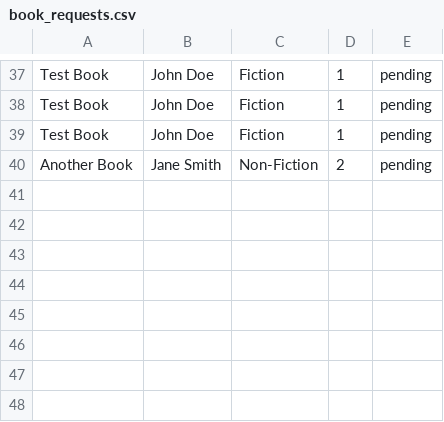
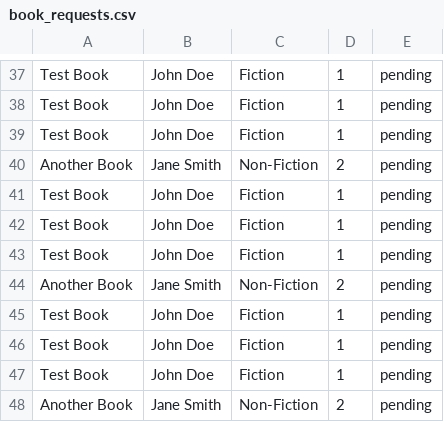
Before and after one commit to Sandeepon260/Library-Management, a CSV file: book_requests.csv, drawn as a sheet; only a part is shown, gaps mark what is left out; the diff names each change by its address in the sheet, - before the commit and + after, or states it on an @@ line.

Commit message:
auto test

```diff
--- a/book_requests.csv
+++ b/book_requests.csv
+row 41: Test Book | John Doe | Fiction | 1 | pending
+row 42: Test Book | John Doe | Fiction | 1 | pending
+row 43: Test Book | John Doe | Fiction | 1 | pending
+row 44: Another Book | Jane Smith | Non-Fiction | 2 | pending
+row 45: Test Book | John Doe | Fiction | 1 | pending
+row 46: Test Book | John Doe | Fiction | 1 | pending
+row 47: Test Book | John Doe | Fiction | 1 | pending
+row 48: Another Book | Jane Smith | Non-Fiction | 2 | pending
```
Also changed, not shown: 27 other files.
